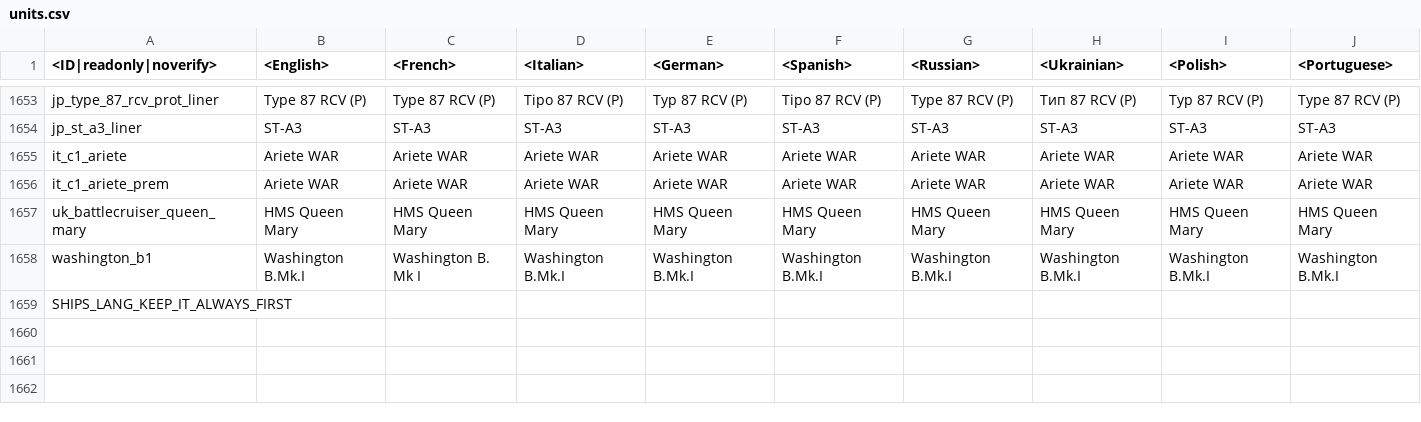
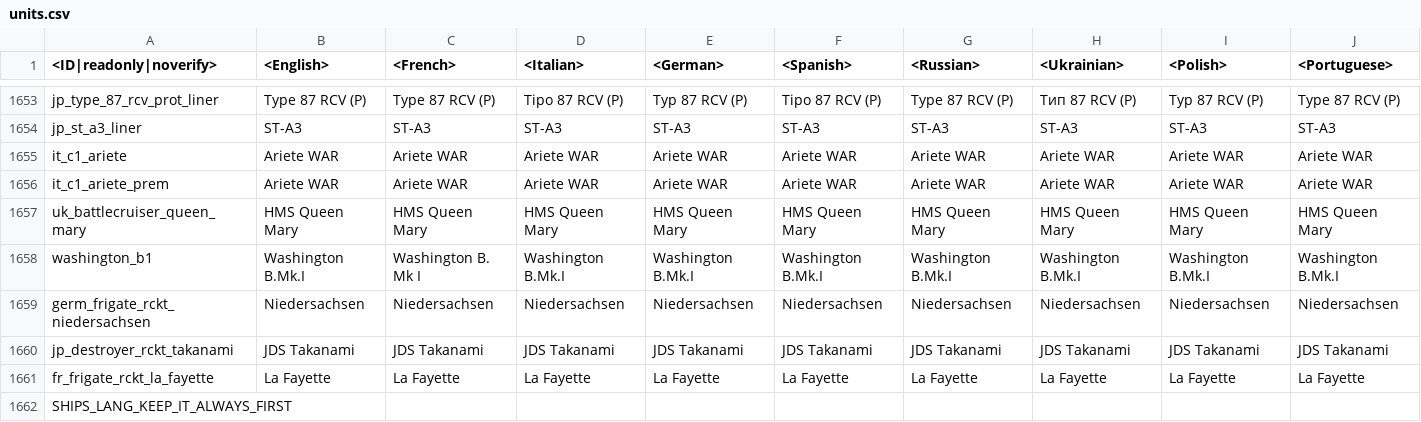
Before and after one commit to gszabi99/War-Thunder-Mobile-Datamine, a CSV file: lang.vromfs.bin_u/lang/units.csv, drawn as a sheet; only a part is shown, gaps mark what is left out; rows hold the shown columns only; the diff names each change by its address in the sheet, - before the commit and + after, or states it on an @@ line.

```diff
--- a/lang.vromfs.bin_u/lang/units.csv
+++ b/lang.vromfs.bin_u/lang/units.csv
+row 1659: germ_frigate_rckt_niedersachsen | Niedersachsen | Niedersachsen | Niedersachsen | Niedersachsen | Niedersachsen | Niedersachsen | Niedersachsen | Niedersachsen | Niedersachsen
+row 1660: jp_destroyer_rckt_takanami | JDS Takanami | JDS Takanami | JDS Takanami | JDS Takanami | JDS Takanami | JDS Takanami | JDS Takanami | JDS Takanami | JDS Takanami
+row 1661: fr_frigate_rckt_la_fayette | La Fayette | La Fayette | La Fayette | La Fayette | La Fayette | La Fayette | La Fayette | La Fayette | La Fayette
```
Also changed, not shown: lang.vromfs.bin_u/lang/units_weaponry.csv, 43 other files.
